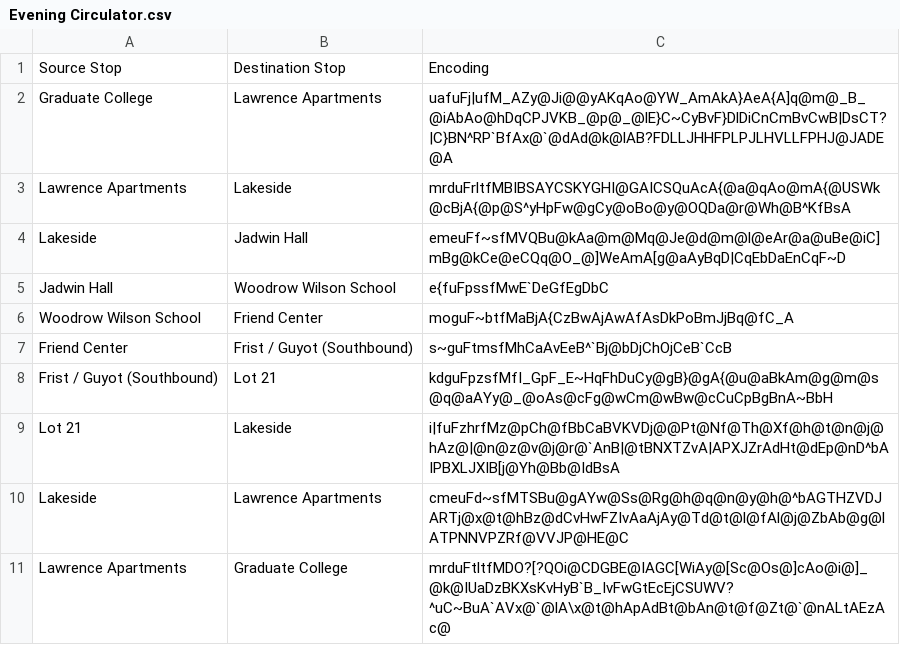
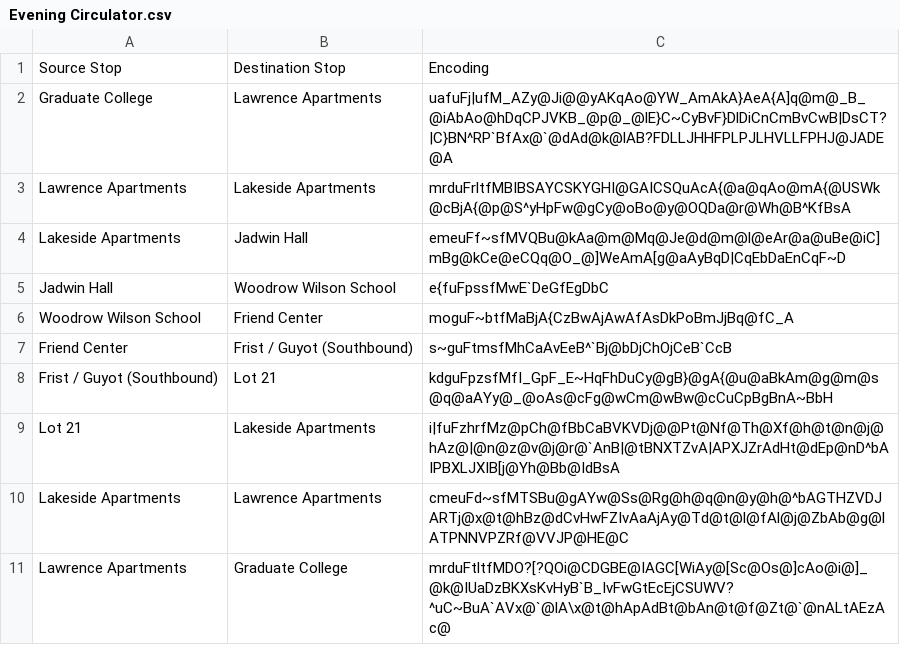
Before and after one commit to bmukadam/Fast-Track, a CSV file: New Polylines/Evening Circulator.csv, drawn as a sheet.

Commit message:
Fixed Evening Circulator Names

```diff
--- a/New Polylines/Evening Circulator.csv
+++ b/New Polylines/Evening Circulator.csv
@@ -2,4 +2,4 @@ Source Stop,Destination Stop,Encoding
 Graduate College,Lawrence Apartments,uafuFj|ufM_AZy@Ji@@yAKqAo@YW_AmAkA}AeA{A]q@m@_B_@iAbAo@hDqCPJVKB_@p@_@lE}C~CyBvF}DlDiCnCmBvCwB|DsCT?|C}BN^RP`BfAx@`@dAd@k@lAB?FDLLJHHFPLPJLHVLLFPHJ@JADE@A
-Lawrence Apartments,Lakeside,mrduFrltfMBIBSAYCSKYGHI@GAICSQuAcA{@a@qAo@mA{@USWk@cBjA{@p@S^yHpFw@gCy@oBo@y@OQDa@r@Wh@B^KfBsA
-Lakeside,Jadwin Hall,emeuFf~sfMVQBu@kAa@m@Mq@Je@d@m@l@eAr@a@uBe@iC]mBg@kCe@eCQq@O_@]WeAmA[g@aAyBqD|CqEbDaEnCqF~D
+Lawrence Apartments,Lakeside Apartments,mrduFrltfMBIBSAYCSKYGHI@GAICSQuAcA{@a@qAo@mA{@USWk@cBjA{@p@S^yHpFw@gCy@oBo@y@OQDa@r@Wh@B^KfBsA
+Lakeside Apartments,Jadwin Hall,emeuFf~sfMVQBu@kAa@m@Mq@Je@d@m@l@eAr@a@uBe@iC]mBg@kCe@eCQq@O_@]WeAmA[g@aAyBqD|CqEbDaEnCqF~D
 Jadwin Hall,Woodrow Wilson School,e{fuFpssfMwE`DeGfEgDbC
@@ -8,4 +8,4 @@ Friend Center,Frist / Guyot (Southbound),s~guFtmsfMhCaAvEeB^`Bj@bDjChOjCeB`CcB
 Frist / Guyot (Southbound),Lot 21,kdguFpzsfMfI_GpF_E~HqFhDuCy@gB}@gA{@u@aBkAm@g@m@s@q@aAYy@_@oAs@cFg@wCm@wBw@cCuCpBgBnA~BbH
-Lot 21,Lakeside,i|fuFzhrfMz@pCh@fBbCaBVKVDj@@Pt@Nf@Th@Xf@h@t@n@j@hAz@|@n@z@v@j@r@`AnB|@tBNXTZvA|APXJZrAdHt@dEp@nD^bAIPBXLJXIB[j@Yh@Bb@IdBsA
-Lakeside,Lawrence Apartments,cmeuFd~sfMTSBu@gAYw@Ss@Rg@h@q@n@y@h@^bAGTHZVDJARTj@x@t@hBz@dCvHwFZIvAaAjAy@Td@t@l@fAl@j@ZbAb@g@lATPNNVPZRf@VVJP@HE@C
+Lot 21,Lakeside Apartments,i|fuFzhrfMz@pCh@fBbCaBVKVDj@@Pt@Nf@Th@Xf@h@t@n@j@hAz@|@n@z@v@j@r@`AnB|@tBNXTZvA|APXJZrAdHt@dEp@nD^bAIPBXLJXIB[j@Yh@Bb@IdBsA
+Lakeside Apartments,Lawrence Apartments,cmeuFd~sfMTSBu@gAYw@Ss@Rg@h@q@n@y@h@^bAGTHZVDJARTj@x@t@hBz@dCvHwFZIvAaAjAy@Td@t@l@fAl@j@ZbAb@g@lATPNNVPZRf@VVJP@HE@C
 Lawrence Apartments,Graduate College,mrduFtltfMDO?[?QOi@CDGBE@IAGC[WiAy@[Sc@Os@]cAo@i@]_@k@IUaDzBKXsKvHyB`B_IvFwGtEcEjCSUWV?^uC~BuA`AVx@`@lA\x@t@hApAdBt@bAn@t@f@Zt@`@nALtAEzAc@
```
